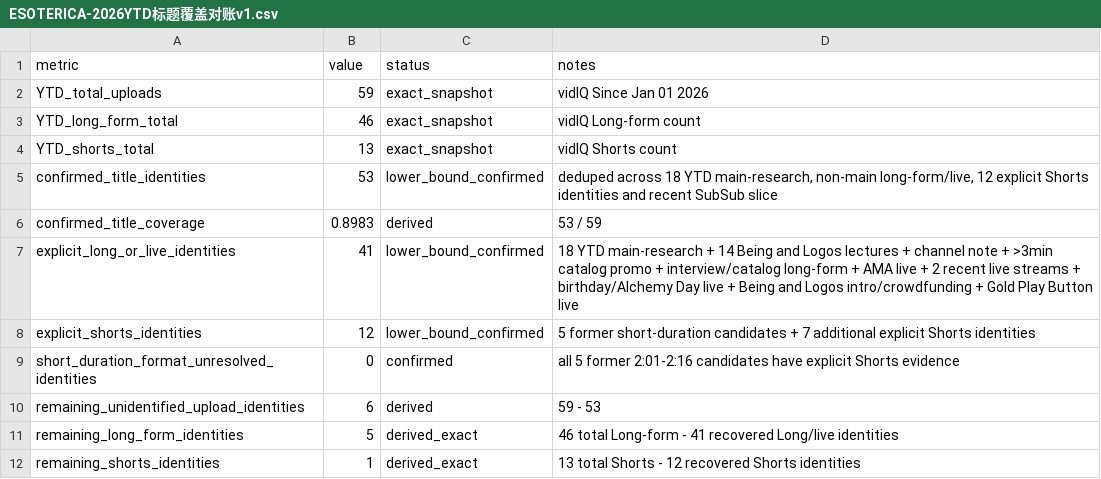
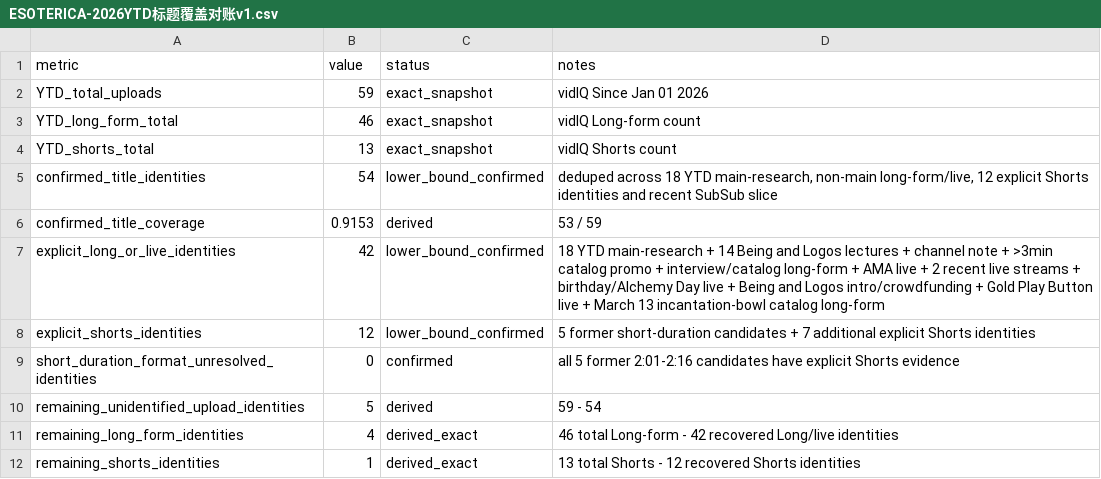
Before and after one commit to suxiaoyuan443-boop/suen-system, a CSV file: 08-动态运行/对标数据/ESOTERICA-2026YTD标题覆盖对账v1.csv, drawn as a sheet.

Commit message:
benchmark: advance ESOTERICA YTD coverage to 54 of 59

```diff
--- a/08-动态运行/对标数据/ESOTERICA-2026YTD标题覆盖对账v1.csv
+++ b/08-动态运行/对标数据/ESOTERICA-2026YTD标题覆盖对账v1.csv
@@ -4,9 +4,9 @@ YTD_long_form_total,46,exact_snapshot,"vidIQ Long-form count"
 YTD_shorts_total,13,exact_snapshot,"vidIQ Shorts count"
-confirmed_title_identities,53,lower_bound_confirmed,"deduped across 18 YTD main-research, non-main long-form/live, 12 explicit Shorts identities and recent SubSub slice"
-confirmed_title_coverage,0.8983,derived,"53 / 59"
-explicit_long_or_live_identities,41,lower_bound_confirmed,"18 YTD main-research + 14 Being and Logos lectures + channel note + >3min catalog promo + interview/catalog long-form + AMA live + 2 recent live streams + birthday/Alchemy Day live + Being and Logos intro/crowdfunding + Gold Play Button live"
+confirmed_title_identities,54,lower_bound_confirmed,"deduped across 18 YTD main-research, non-main long-form/live, 12 explicit Shorts identities and recent SubSub slice"
+confirmed_title_coverage,0.9153,derived,"53 / 59"
+explicit_long_or_live_identities,42,lower_bound_confirmed,"18 YTD main-research + 14 Being and Logos lectures + channel note + >3min catalog promo + interview/catalog long-form + AMA live + 2 recent live streams + birthday/Alchemy Day live + Being and Logos intro/crowdfunding + Gold Play Button live + March 13 incantation-bowl catalog long-form"
 explicit_shorts_identities,12,lower_bound_confirmed,"5 former short-duration candidates + 7 additional explicit Shorts identities"
 short_duration_format_unresolved_identities,0,confirmed,"all 5 former 2:01-2:16 candidates have explicit Shorts evidence"
-remaining_unidentified_upload_identities,6,derived,"59 - 53"
-remaining_long_form_identities,5,derived_exact,"46 total Long-form - 41 recovered Long/live identities"
+remaining_unidentified_upload_identities,5,derived,"59 - 54"
+remaining_long_form_identities,4,derived_exact,"46 total Long-form - 42 recovered Long/live identities"
 remaining_shorts_identities,1,derived_exact,"13 total Shorts - 12 recovered Shorts identities"
```
